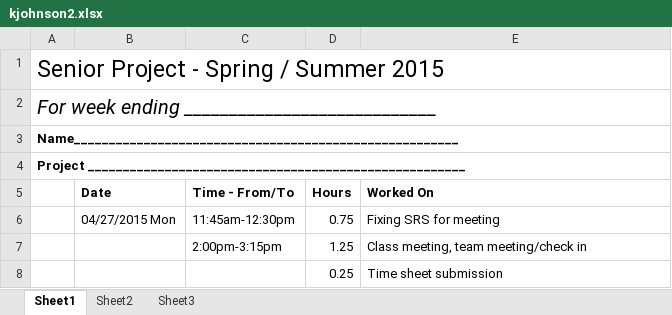
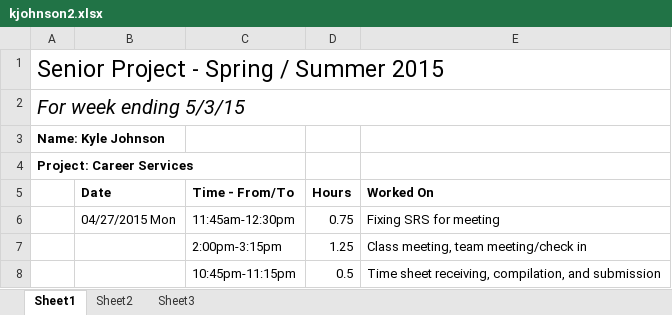
Before and after one commit to kymojo/CSCD488_EventRegistrationKiosk, an Excel workbook: Timesheets/kjohnson2.xlsx, sheet Sheet1, drawn as a sheet; values as stored, in another font and other column widths than the file's, no borders; removed rows and columns are numbered as before the commit, all else as after; the diff names each change by its address in the sheet, - before the commit and + after, or states it on an @@ line.

Commit message:
More Time Sheets
Added Dylan and Kevin's time sheets.
Compiled all four of our time sheets into one file.
Also, submitted to Chris.

```diff
--- a/Timesheets/kjohnson2.xlsx (sheet Sheet1)
+++ b/Timesheets/kjohnson2.xlsx (sheet Sheet1)
-A2: For week ending ____________________________
+A2: For week ending 5/3/15
-A3: Name_______________________________________________________
+A3: Name: Kyle Johnson
-A4: Project ______________________________________________________
+A4: Project: Career Services
-row 8:  |  |  | 0.25 | Time sheet submission
+row 8:  |  | 10:45pm-11:15pm | 0.5 | Time sheet receiving, compilation, and submission
```
Also changed, not shown: 3 other files.
